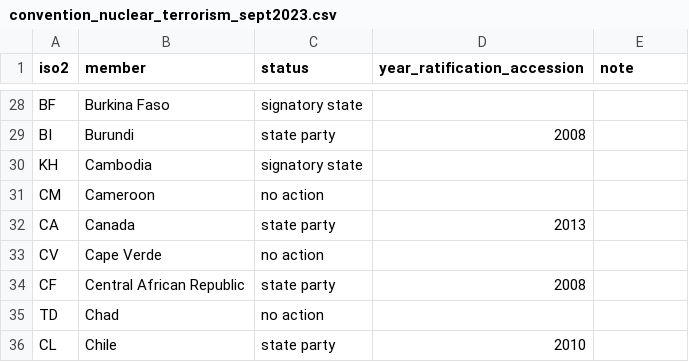
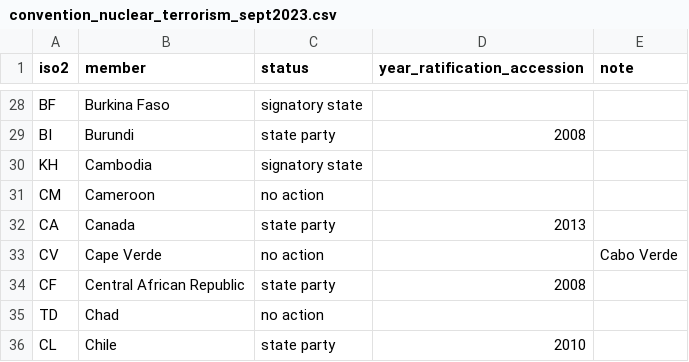
Before and after one commit to world-politics-datalab/mapping_un_treaties, a CSV file: convention_nuclear_terrorism_sept2023.csv, drawn as a sheet; only a part is shown, gaps mark what is left out.

Commit message:
Update convention_nuclear_terrorism_sept2023.csv

```diff
--- a/convention_nuclear_terrorism_sept2023.csv
+++ b/convention_nuclear_terrorism_sept2023.csv
@@ -32,3 +32,3 @@ CM,Cameroon,no action,,
 CA,Canada,state party,2013,
-CV,Cape Verde,no action,,
+CV,Cape Verde,no action,,Cabo Verde
 CF,Central African Republic,state party,2008,
```
